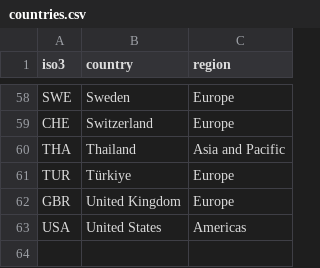
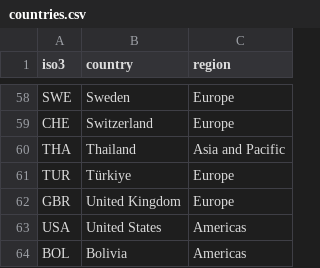
Before and after one commit to quarcs-lab/macro102-site, a CSV file: data/ch10/countries.csv, drawn as a sheet; only a part is shown, gaps mark what is left out.

```diff
--- a/data/ch10/countries.csv
+++ b/data/ch10/countries.csv
@@ -63 +63,2 @@ GBR,United Kingdom,Europe
 USA,United States,Americas
+BOL,Bolivia,Americas
```
Also changed, not shown: 2 other files.
